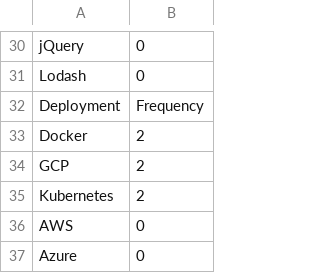
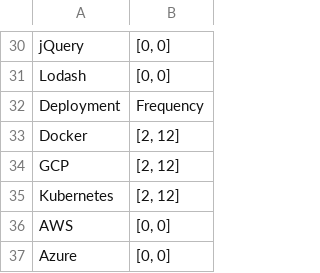
Before and after one commit to ronangleeson11/cs_internships_languages_scraper, a CSV file: frequencies.csv, drawn as a sheet; only a part is shown, gaps mark what is left out; the diff covers the shown part only; the diff names each change by its address in the sheet, - before the commit and + after, or states it on an @@ line.

```diff
--- a/frequencies.csv
+++ b/frequencies.csv
-B30:B31: 0
+B30:B31: [0, 0]
-B33:B35: 2
+B33:B35: [2, 12]
-B36:B37: 0
+B36:B37: [0, 0]
```
Also changed, not shown: 26 edited cells elsewhere in this file, 2 other files.
